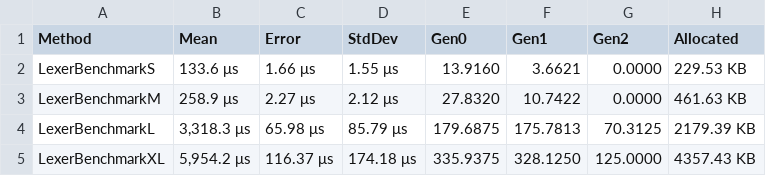
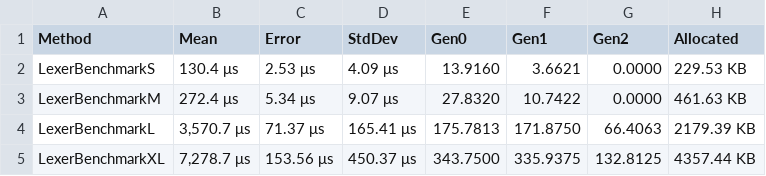
Before and after one commit to xXrederXx/YSharp, a CSV file: Docs/Benchmarks/Data/new-LexerBench.csv, drawn as a sheet.

```diff
--- a/Docs/Benchmarks/Data/new-LexerBench.csv
+++ b/Docs/Benchmarks/Data/new-LexerBench.csv
@@ -1,5 +1,5 @@
 Method;Mean;Error;StdDev;Gen0;Gen1;Gen2;Allocated
-LexerBenchmarkS;133.6 μs;1.66 μs;1.55 μs;13.9160;3.6621;0.0000;229.53 KB
-LexerBenchmarkM;258.9 μs;2.27 μs;2.12 μs;27.8320;10.7422;0.0000;461.63 KB
-LexerBenchmarkL;3,318.3 μs;65.98 μs;85.79 μs;179.6875;175.7813;70.3125;2179.39 KB
-LexerBenchmarkXL;5,954.2 μs;116.37 μs;174.18 μs;335.9375;328.1250;125.0000;4357.43 KB
+LexerBenchmarkS;130.4 μs;2.53 μs;4.09 μs;13.9160;3.6621;0.0000;229.53 KB
+LexerBenchmarkM;272.4 μs;5.34 μs;9.07 μs;27.8320;10.7422;0.0000;461.63 KB
+LexerBenchmarkL;3,570.7 μs;71.37 μs;165.41 μs;175.7813;171.8750;66.4063;2179.39 KB
+LexerBenchmarkXL;7,278.7 μs;153.56 μs;450.37 μs;343.7500;335.9375;132.8125;4357.44 KB
```
Also changed, not shown: Docs/Benchmarks/Data/best-Mem-LexerBench.csv, Docs/Benchmarks/Data/best-time-LexerBench.csv, 19 other files.
